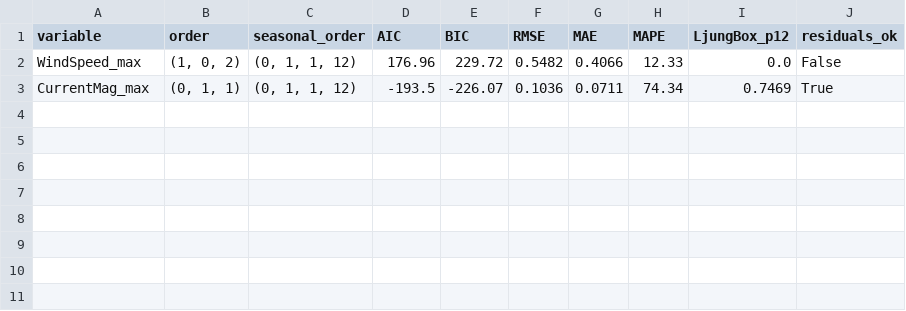
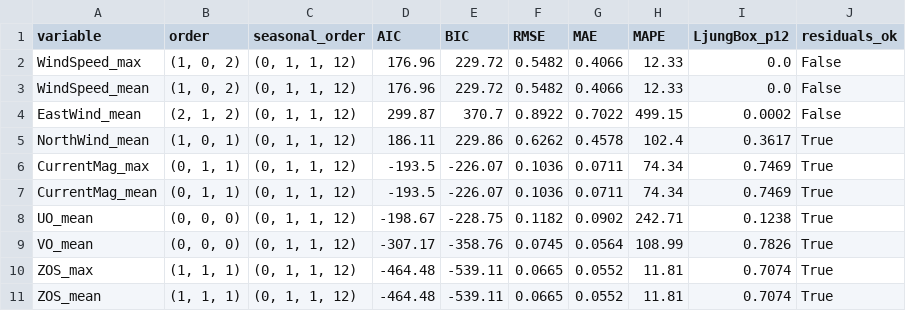
Before and after one commit to ThimalkaCosta/coastalai, a CSV file: outputs/sarima_model_diagnostics.csv, drawn as a sheet; the diff names each change by its address in the sheet, - before the commit and + after, or states it on an @@ line.

```diff
--- a/outputs/sarima_model_diagnostics.csv
+++ b/outputs/sarima_model_diagnostics.csv
+row 3: WindSpeed_mean | (1, 0, 2) | (0, 1, 1, 12) | 176.96 | 229.72 | 0.5482 | 0.4066 | 12.33 | 0.0 | False
+row 4: EastWind_mean | (2, 1, 2) | (0, 1, 1, 12) | 299.87 | 370.7 | 0.8922 | 0.7022 | 499.15 | 0.0002 | False
+row 5: NorthWind_mean | (1, 0, 1) | (0, 1, 1, 12) | 186.11 | 229.86 | 0.6262 | 0.4578 | 102.4 | 0.3617 | True
+row 7: CurrentMag_mean | (0, 1, 1) | (0, 1, 1, 12) | -193.5 | -226.07 | 0.1036 | 0.0711 | 74.34 | 0.7469 | True
+row 8: UO_mean | (0, 0, 0) | (0, 1, 1, 12) | -198.67 | -228.75 | 0.1182 | 0.0902 | 242.71 | 0.1238 | True
+row 9: VO_mean | (0, 0, 0) | (0, 1, 1, 12) | -307.17 | -358.76 | 0.0745 | 0.0564 | 108.99 | 0.7826 | True
+row 10: ZOS_max | (1, 1, 1) | (0, 1, 1, 12) | -464.48 | -539.11 | 0.0665 | 0.0552 | 11.81 | 0.7074 | True
+row 11: ZOS_mean | (1, 1, 1) | (0, 1, 1, 12) | -464.48 | -539.11 | 0.0665 | 0.0552 | 11.81 | 0.7074 | True
```
Also changed, not shown: outputs/erosion_event_diagnosis.csv, outputs/erosion_thresholds_master.csv, 17 other files.
